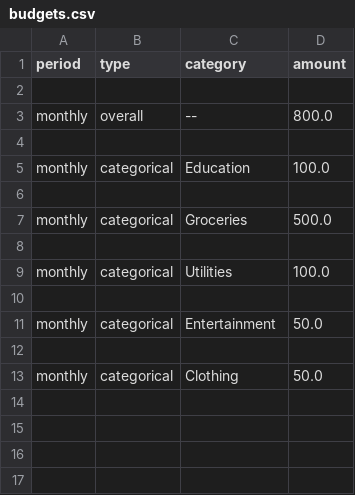
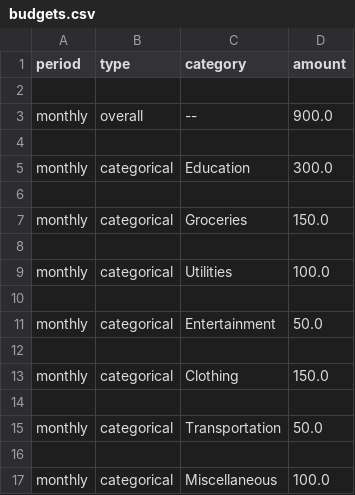
Before and after one commit to Pro-Algorythm/Finance-Manager, a CSV file: sample/budgets.csv, drawn as a sheet.

Commit message:
Added viewing budgets in GUI
Now the GUI has a function to view all the budgets.

```diff
--- a/sample/budgets.csv
+++ b/sample/budgets.csv
@@ -2,7 +2,7 @@ period,type,category,amount
 
-monthly,overall,--,800.0
+monthly,overall,--,900.0
 
-monthly,categorical,Education,100.0
+monthly,categorical,Education,300.0
 
-monthly,categorical,Groceries,500.0
+monthly,categorical,Groceries,150.0
 
@@ -12,2 +12,6 @@ monthly,categorical,Entertainment,50.0
 
-monthly,categorical,Clothing,50.0
+monthly,categorical,Clothing,150.0
+
+monthly,categorical,Transportation,50.0
+
+monthly,categorical,Miscellaneous,100.0
```
Also changed, not shown: 1 other file.
